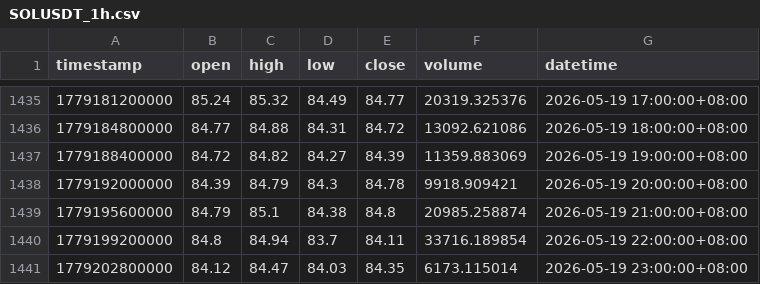
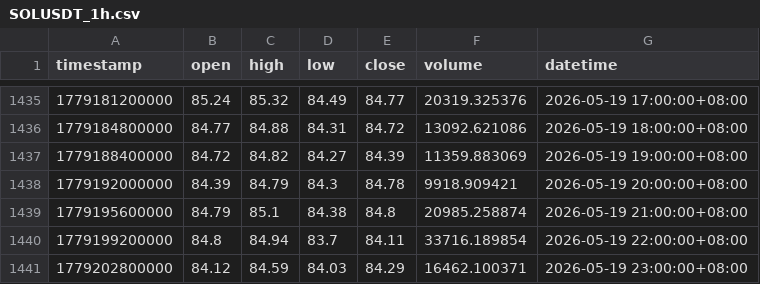
Before and after one commit to JAB18999/sol-perp-quant-report, a CSV file: data/SOLUSDT_1h.csv, drawn as a sheet; only a part is shown, gaps mark what is left out.

```diff
--- a/data/SOLUSDT_1h.csv
+++ b/data/SOLUSDT_1h.csv
@@ -1440,2 +1440,2 @@ timestamp,open,high,low,close,volume,datetime
 1779199200000,84.8,84.94,83.7,84.11,33716.189854,2026-05-19 22:00:00+08:00
-1779202800000,84.12,84.47,84.03,84.35,6173.115014,2026-05-19 23:00:00+08:00
+1779202800000,84.12,84.59,84.03,84.29,16462.100371,2026-05-19 23:00:00+08:00
```
Also changed, not shown: data/SOLUSDT_15m.csv, data/SOLUSDT_2h.csv, 2 other files.
